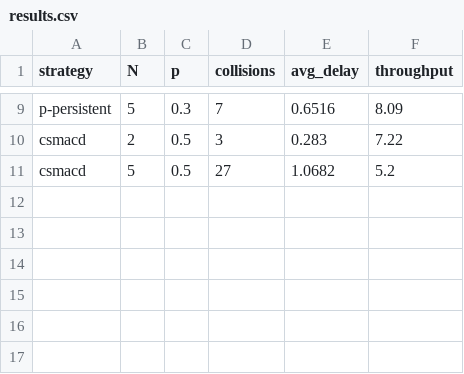
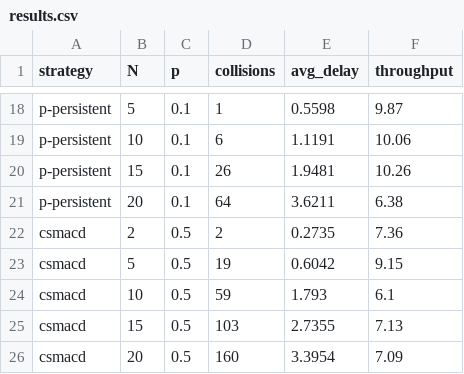
Before and after one commit to Anubhab-Rakshit/cnlab-jusem5, a CSV file: a3/results.csv, drawn as a sheet; only a part is shown, gaps mark what is left out; addresses are those after the commit; the diff covers the shown part only; the diff names each change by its address in the sheet, - before the commit and + after, or states it on an @@ line.

```diff
--- a/a3/results.csv
+++ b/a3/results.csv
-C18 (p): 0.3
+C18 (p): 0.1
-D18 (collisions): 7
+D18 (collisions): 1
-E18 (avg_delay): 0.6516
+E18 (avg_delay): 0.5598
-F18 (throughput): 8.09
+F18 (throughput): 9.87
+row 19: p-persistent | 10 | 0.1 | 6 | 1.1191 | 10.06
+row 20: p-persistent | 15 | 0.1 | 26 | 1.9481 | 10.26
+row 21: p-persistent | 20 | 0.1 | 64 | 3.6211 | 6.38
-D22 (collisions): 3
+D22 (collisions): 2
-E22 (avg_delay): 0.283
+E22 (avg_delay): 0.2735
-F22 (throughput): 7.22
+F22 (throughput): 7.36
-D23 (collisions): 27
+D23 (collisions): 19
-E23 (avg_delay): 1.0682
+E23 (avg_delay): 0.6042
-F23 (throughput): 5.2
+F23 (throughput): 9.15
+row 24: csmacd | 10 | 0.5 | 59 | 1.793 | 6.1
+row 25: csmacd | 15 | 0.5 | 103 | 2.7355 | 7.13
+row 26: csmacd | 20 | 0.5 | 160 | 3.3954 | 7.09
```
Also changed, not shown: 9 added rows and 21 edited cells elsewhere in this file, 3 other files.
